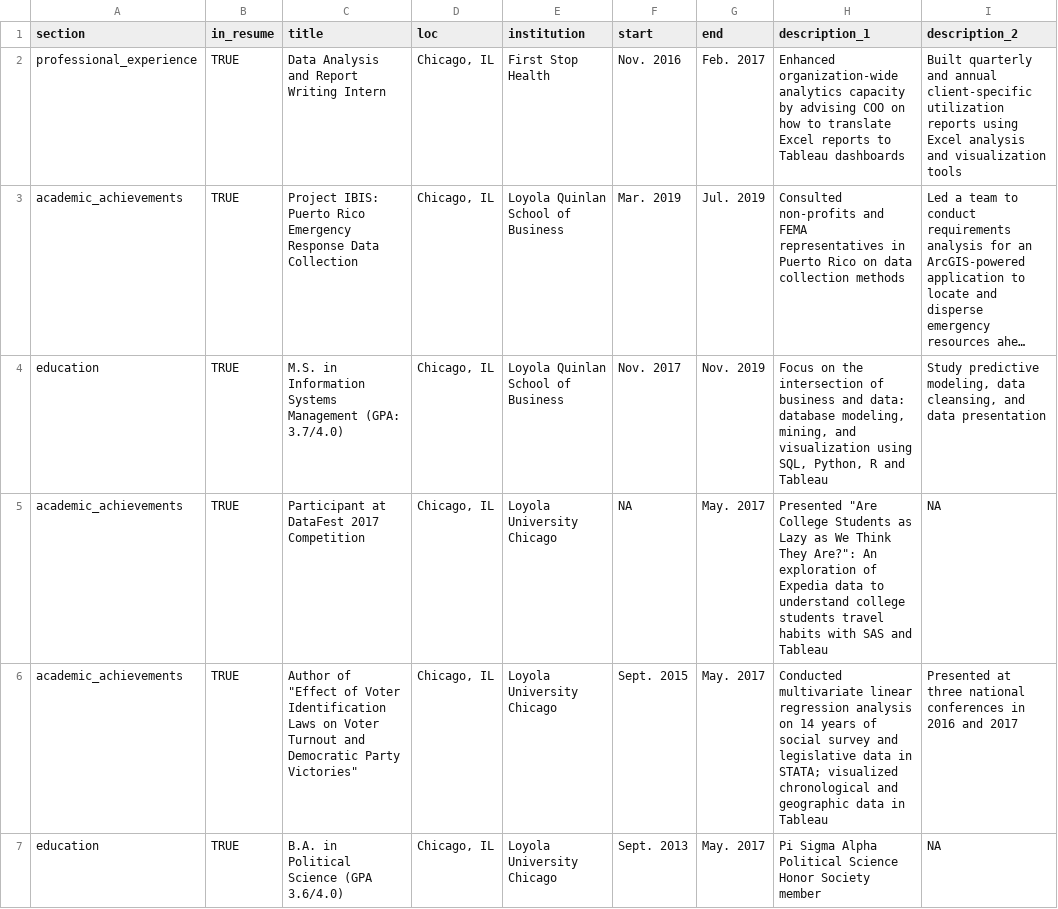
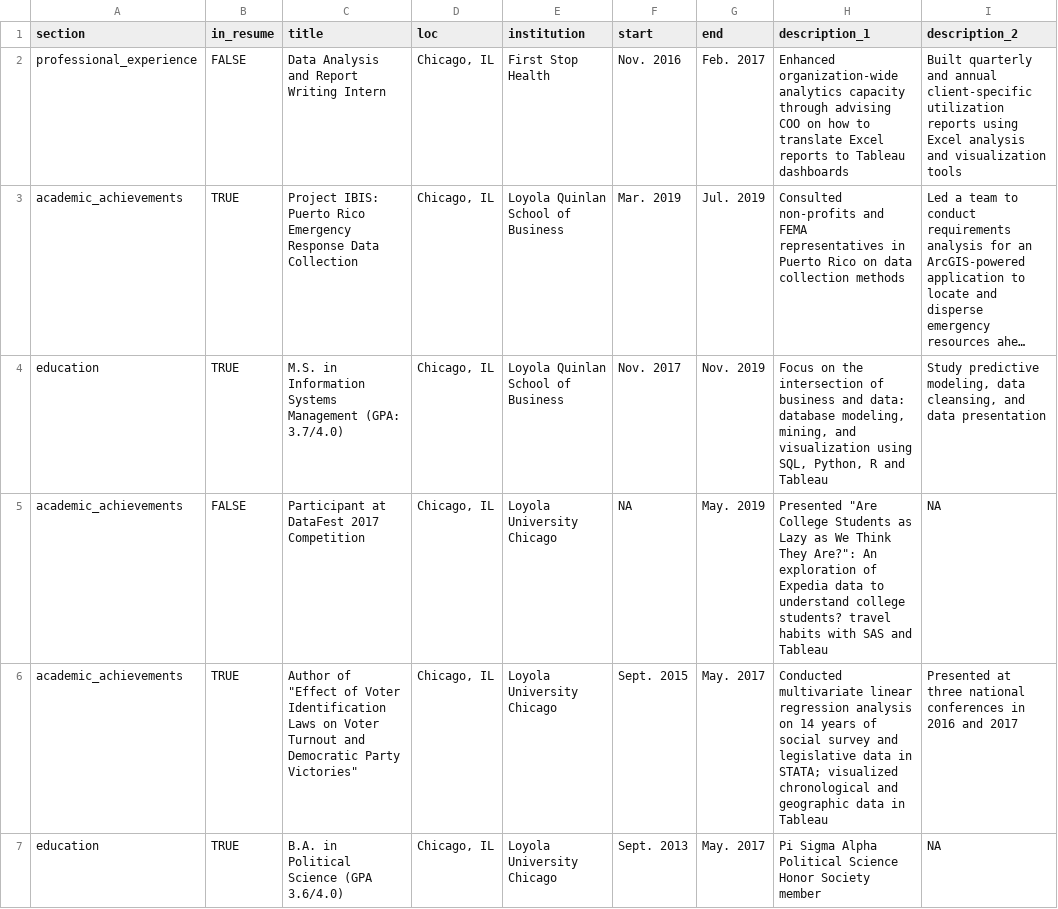
Before and after one commit to scarlett425/cv, a CSV file: positions.csv, drawn as a sheet; only a part is shown; long unchanged cells end in …; the diff covers the shown part only; the diff names each change by its address in the sheet, - before the commit and + after, or states it on an @@ line.

Commit message:
updates to standard resume

```diff
--- a/positions.csv
+++ b/positions.csv
-B2 (in_resume): TRUE
+B2 (in_resume): FALSE
-H2 (description_1): …analytics capacity by advising COO…
+H2 (description_1): …analytics capacity through advising COO…
-B5 (in_resume): TRUE
+B5 (in_resume): FALSE
-G5 (end): May. 2017
+G5 (end): May. 2019
-H5 (description_1): …understand college students travel habits…
+H5 (description_1): …understand college students? travel habits…
```
Also changed, not shown: 1 removed row and 9 edited cells elsewhere in this file, 1 other file.
